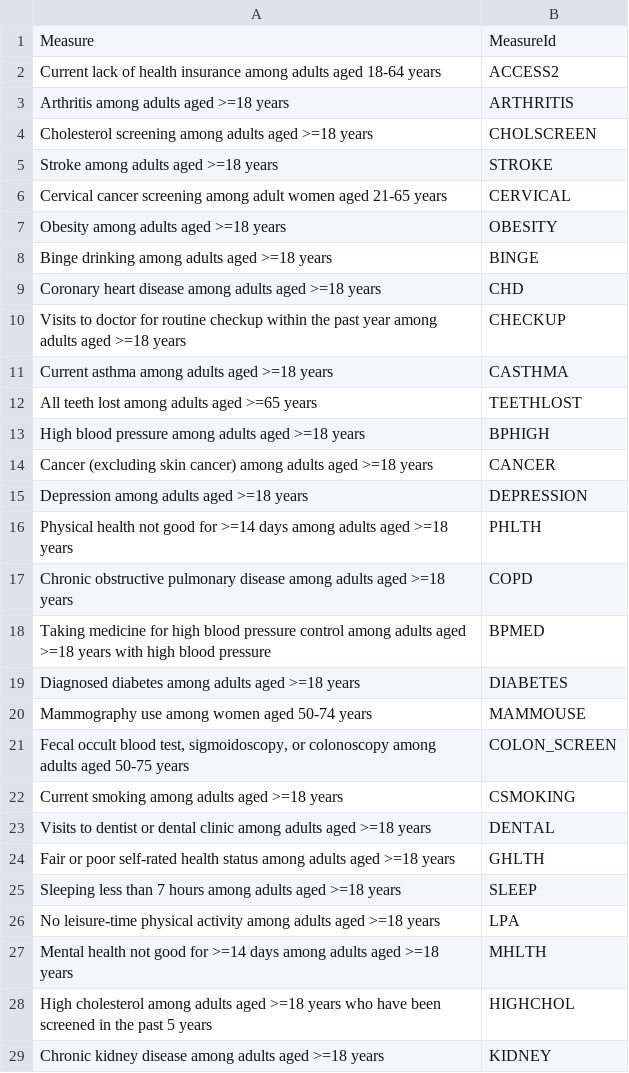
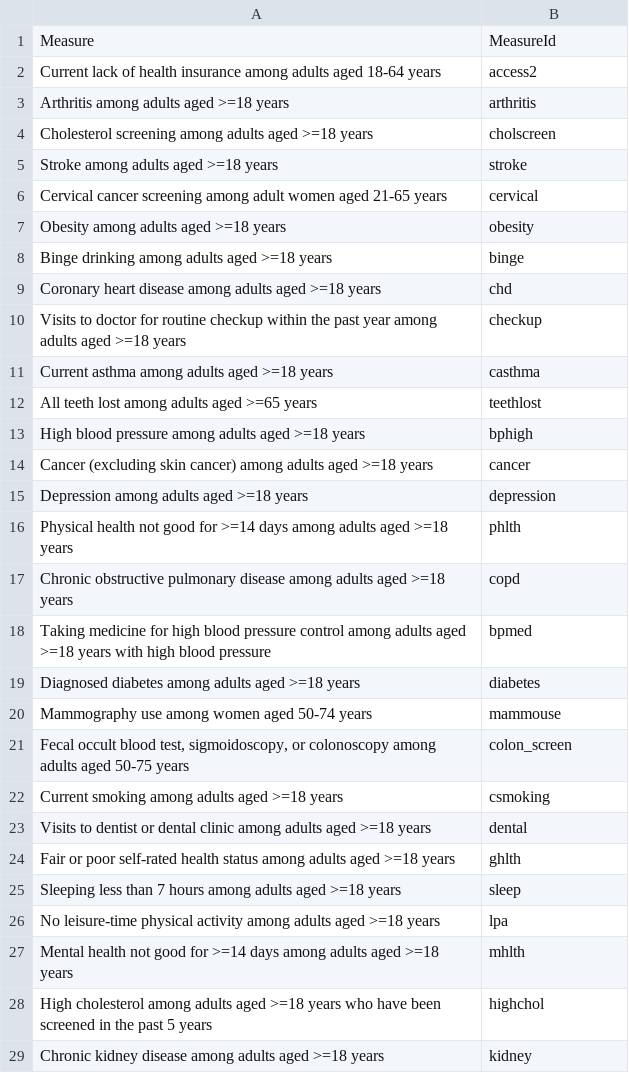
Before and after one commit to chanellee/Walkable-Cities, a CSV file: health_variable_key.csv, drawn as a sheet; only a part is shown; the diff covers the shown part only.

```diff
--- a/health_variable_key.csv
+++ b/health_variable_key.csv
@@ -1,29 +1,29 @@
 Measure,MeasureId
-Current lack of health insurance among adults aged 18-64 years,ACCESS2
-Arthritis among adults aged >=18 years,ARTHRITIS
-Cholesterol screening among adults aged >=18 years,CHOLSCREEN
-Stroke among adults aged >=18 years,STROKE
-Cervical cancer screening among adult women aged 21-65 years,CERVICAL
-Obesity among adults aged >=18 years,OBESITY
-Binge drinking among adults aged >=18 years,BINGE
-Coronary heart disease among adults aged >=18 years,CHD
-Visits to doctor for routine checkup within the past year among adults aged >=18 years,CHECKUP
-Current asthma among adults aged >=18 years,CASTHMA
-All teeth lost among adults aged >=65 years,TEETHLOST
-High blood pressure among adults aged >=18 years,BPHIGH
-Cancer (excluding skin cancer) among adults aged >=18 years,CANCER
-Depression among adults aged >=18 years,DEPRESSION
-Physical health not good for >=14 days among adults aged >=18 years,PHLTH
-Chronic obstructive pulmonary disease among adults aged >=18 years,COPD
-Taking medicine for high blood pressure control among adults aged >=18 years with high blood pressure,BPMED
-Diagnosed diabetes among adults aged >=18 years,DIABETES
-Mammography use among women aged 50-74 years,MAMMOUSE
-"Fecal occult blood test, sigmoidoscopy, or colonoscopy among adults aged 50-75 years",COLON_SCREEN
-Current smoking among adults aged >=18 years,CSMOKING
-Visits to dentist or dental clinic among adults aged >=18 years,DENTAL
-Fair or poor self-rated health status among adults aged >=18 years,GHLTH
-Sleeping less than 7 hours among adults aged >=18 years,SLEEP
-No leisure-time physical activity among adults aged >=18 years,LPA
-Mental health not good for >=14 days among adults aged >=18 years,MHLTH
-High cholesterol among adults aged >=18 years who have been screened in the past 5 years,HIGHCHOL
-Chronic kidney disease among adults aged >=18 years,KIDNEY
+Current lack of health insurance among adults aged 18-64 years,access2
+Arthritis among adults aged >=18 years,arthritis
+Cholesterol screening among adults aged >=18 years,cholscreen
+Stroke among adults aged >=18 years,stroke
+Cervical cancer screening among adult women aged 21-65 years,cervical
+Obesity among adults aged >=18 years,obesity
+Binge drinking among adults aged >=18 years,binge
+Coronary heart disease among adults aged >=18 years,chd
+Visits to doctor for routine checkup within the past year among adults aged >=18 years,checkup
+Current asthma among adults aged >=18 years,casthma
+All teeth lost among adults aged >=65 years,teethlost
+High blood pressure among adults aged >=18 years,bphigh
+Cancer (excluding skin cancer) among adults aged >=18 years,cancer
+Depression among adults aged >=18 years,depression
+Physical health not good for >=14 days among adults aged >=18 years,phlth
+Chronic obstructive pulmonary disease among adults aged >=18 years,copd
+Taking medicine for high blood pressure control among adults aged >=18 years with high blood pressure,bpmed
+Diagnosed diabetes among adults aged >=18 years,diabetes
+Mammography use among women aged 50-74 years,mammouse
+"Fecal occult blood test, sigmoidoscopy, or colonoscopy among adults aged 50-75 years",colon_screen
+Current smoking among adults aged >=18 years,csmoking
+Visits to dentist or dental clinic among adults aged >=18 years,dental
+Fair or poor self-rated health status among adults aged >=18 years,ghlth
+Sleeping less than 7 hours among adults aged >=18 years,sleep
+No leisure-time physical activity among adults aged >=18 years,lpa
+Mental health not good for >=14 days among adults aged >=18 years,mhlth
+High cholesterol among adults aged >=18 years who have been screened in the past 5 years,highchol
+Chronic kidney disease among adults aged >=18 years,kidney
```
Also changed, not shown: 2 edited cells elsewhere in this file, 3 other files.
